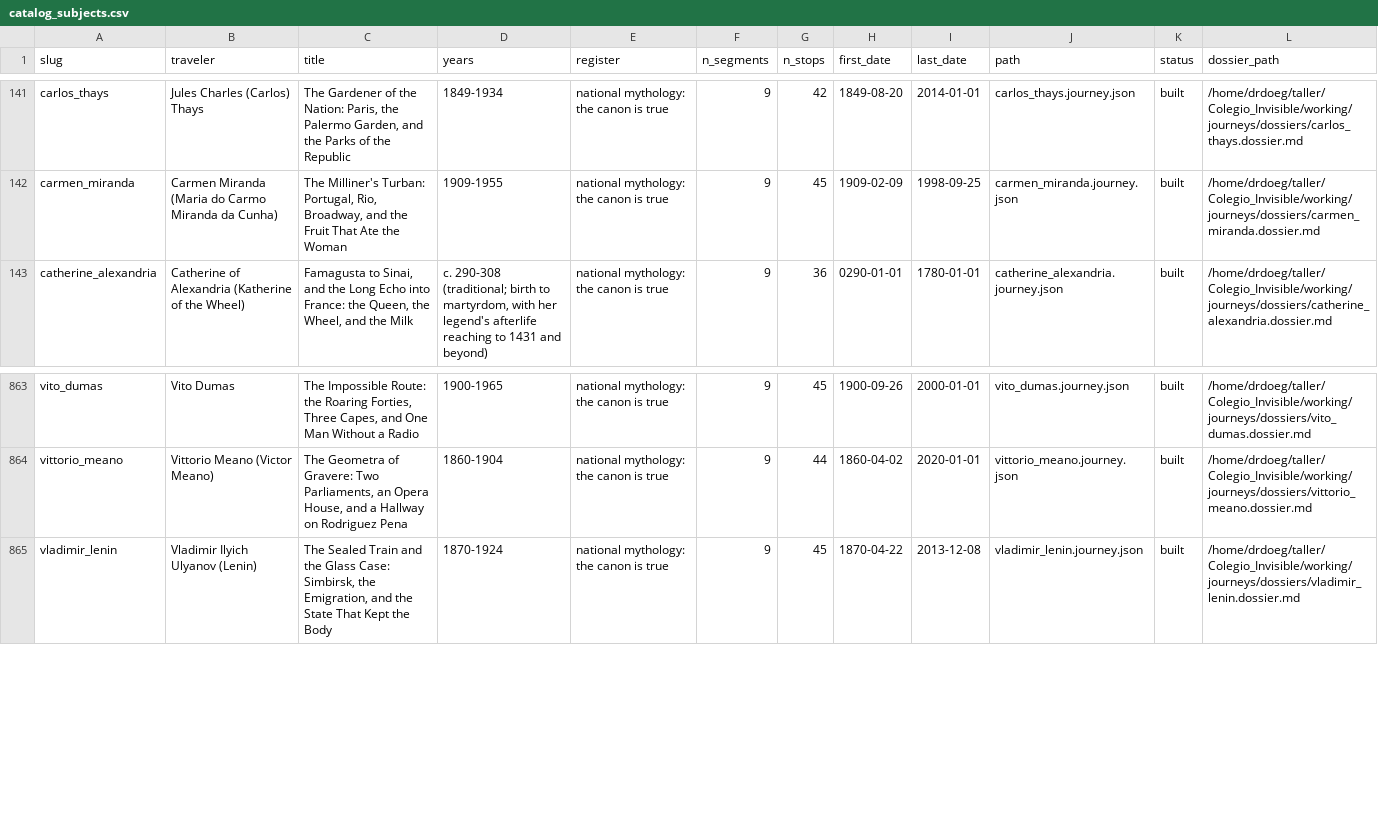
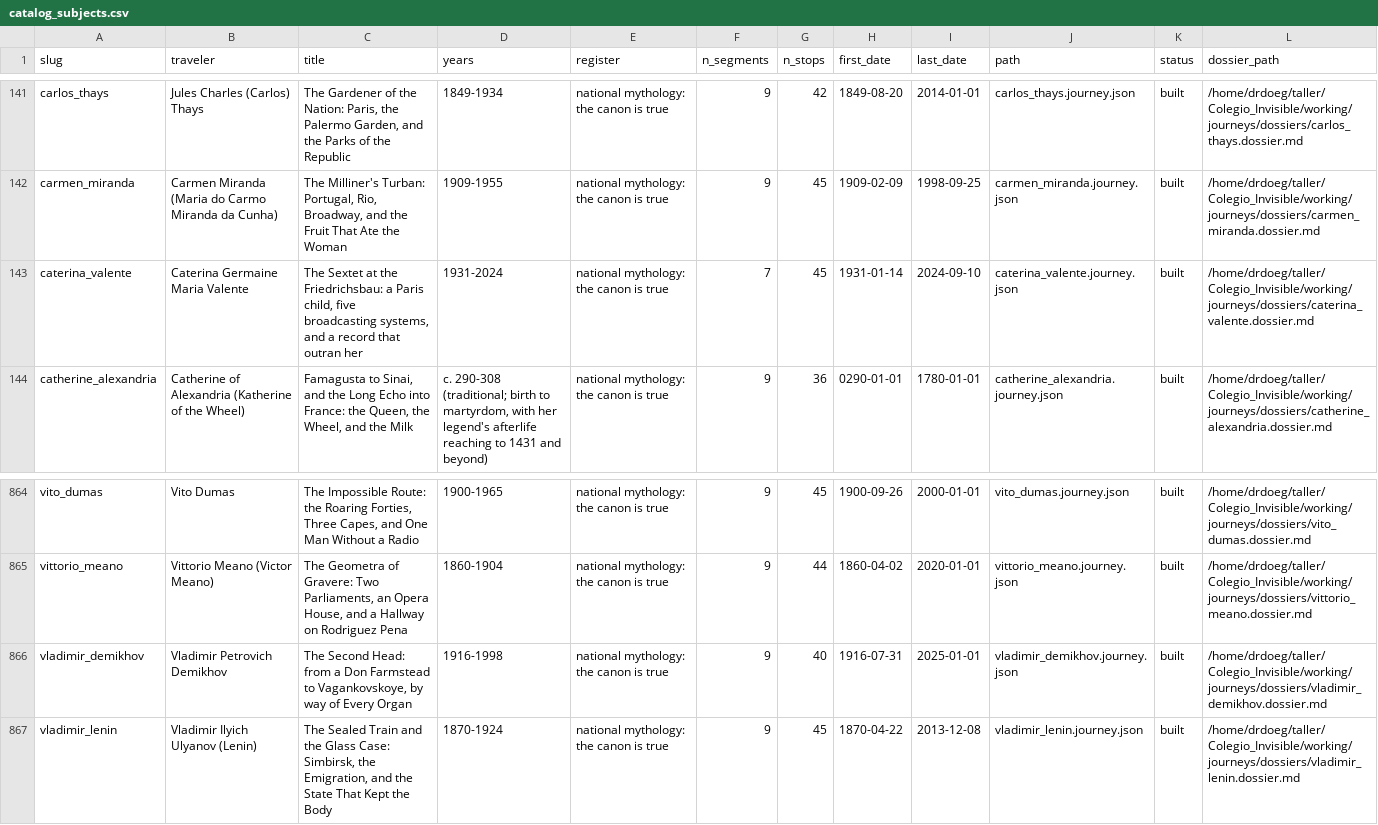
Before and after one commit to ProfDoeg/Colegio_Invisible, a CSV file: working/journeys/catalog_subjects.csv, drawn as a sheet; only a part is shown, gaps mark what is left out.

Commit message:
Restore Caterina Valente and Vladimir Demikhov (revert e06dc50c)
Anthony: removal means the removed/ folder, never deletion. Files back exactly as they were; catalog regenerated and addendum rebuilt at 896.

Co-Authored-By: El Gólem <golem@localhost>

```diff
--- a/working/journeys/catalog_subjects.csv
+++ b/working/journeys/catalog_subjects.csv
@@ -142,2 +142,3 @@ carlos_thays,Jules Charles (Carlos) Thays,"The Gardener of the Nation: Paris, th
 carmen_miranda,Carmen Miranda (Maria do Carmo Miranda da Cunha),"The Milliner's Turban: Portugal, Rio, Broadway, and the Fruit That Ate the Woman",1909-1955,national mythology: the canon is true,9,45,1909-02-09,1998-09-25,carmen_miranda.journey.json,built,/home/drdoeg/taller/Colegio_Invisible/working/journeys/dossiers/carmen_miranda.dossier.md
+caterina_valente,Caterina Germaine Maria Valente,"The Sextet at the Friedrichsbau: a Paris child, five broadcasting systems, and a record that outran her",1931-2024,national mythology: the canon is true,7,45,1931-01-14,2024-09-10,caterina_valente.journey.json,built,/home/drdoeg/taller/Colegio_Invisible/working/journeys/dossiers/caterina_valente.dossier.md
 catherine_alexandria,Catherine of Alexandria (Katherine of the Wheel),"Famagusta to Sinai, and the Long Echo into France: the Queen, the Wheel, and the Milk","c. 290-308 (traditional; birth to martyrdom, with her legend's afterlife reaching to 1431 and beyond)",national mythology: the canon is true,9,36,0290-01-01,1780-01-01,catherine_alexandria.journey.json,built,/home/drdoeg/taller/Colegio_Invisible/working/journeys/dossiers/catherine_alexandria.dossier.md
@@ -864,2 +865,3 @@ vito_dumas,Vito Dumas,"The Impossible Route: the Roaring Forties, Three Capes, a
 vittorio_meano,Vittorio Meano (Victor Meano),"The Geometra of Gravere: Two Parliaments, an Opera House, and a Hallway on Rodriguez Pena",1860-1904,national mythology: the canon is true,9,44,1860-04-02,2020-01-01,vittorio_meano.journey.json,built,/home/drdoeg/taller/Colegio_Invisible/working/journeys/dossiers/vittorio_meano.dossier.md
+vladimir_demikhov,Vladimir Petrovich Demikhov,"The Second Head: from a Don Farmstead to Vagankovskoye, by way of Every Organ",1916-1998,national mythology: the canon is true,9,40,1916-07-31,2025-01-01,vladimir_demikhov.journey.json,built,/home/drdoeg/taller/Colegio_Invisible/working/journeys/dossiers/vladimir_demikhov.dossier.md
 vladimir_lenin,Vladimir Ilyich Ulyanov (Lenin),"The Sealed Train and the Glass Case: Simbirsk, the Emigration, and the State That Kept the Body",1870-1924,national mythology: the canon is true,9,45,1870-04-22,2013-12-08,vladimir_lenin.journey.json,built,/home/drdoeg/taller/Colegio_Invisible/working/journeys/dossiers/vladimir_lenin.dossier.md
```
Also changed, not shown: 12 other files.
